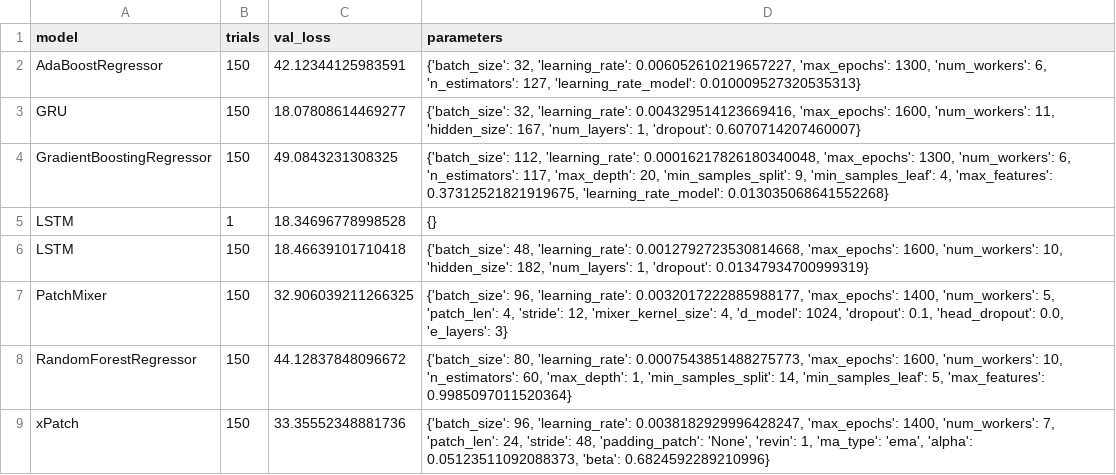
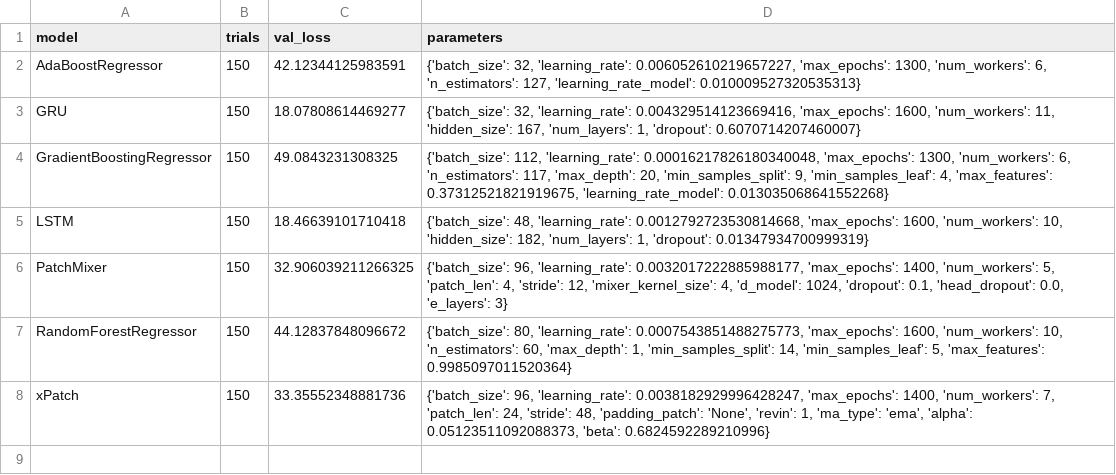
Before and after one commit to sebxGit/P10, a CSV file: Tunings/SDU_24h_individual_tuning.csv, drawn as a sheet; the diff names each change by its address in the sheet, - before the commit and + after, or states it on an @@ line.

```diff
--- a/Tunings/SDU_24h_individual_tuning.csv
+++ b/Tunings/SDU_24h_individual_tuning.csv
-row 5: LSTM | 1 | 18.34696778998528 | {}
```
Also changed, not shown: 1 other file.
